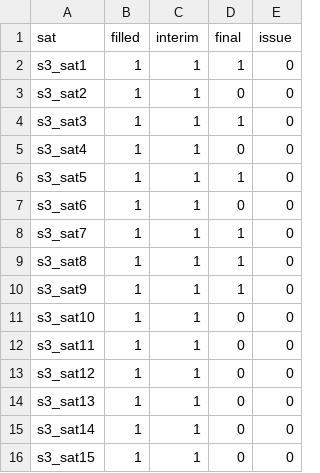
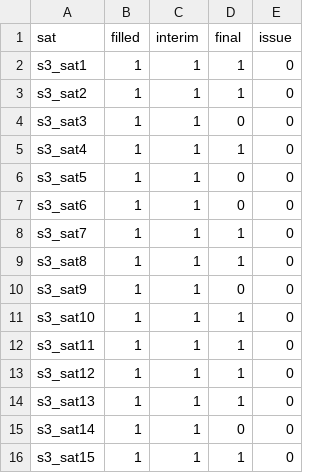
Before and after one commit to donteatass/Stacking-algorith, a CSV file: stack3.csv, drawn as a sheet.

Commit message:
Update stack3.csv

```diff
--- a/stack3.csv
+++ b/stack3.csv
@@ -2,6 +2,6 @@ sat,filled,interim,final,issue
 s3_sat1,1,1,1,0
-s3_sat2,1,1,0,0
-s3_sat3,1,1,1,0
-s3_sat4,1,1,0,0
-s3_sat5,1,1,1,0
+s3_sat2,1,1,1,0
+s3_sat3,1,1,0,0
+s3_sat4,1,1,1,0
+s3_sat5,1,1,0,0
 s3_sat6,1,1,0,0
@@ -9,8 +9,8 @@ s3_sat7,1,1,1,0
 s3_sat8,1,1,1,0
-s3_sat9,1,1,1,0
-s3_sat10,1,1,0,0
-s3_sat11,1,1,0,0
-s3_sat12,1,1,0,0
-s3_sat13,1,1,0,0
+s3_sat9,1,1,0,0
+s3_sat10,1,1,1,0
+s3_sat11,1,1,1,0
+s3_sat12,1,1,1,0
+s3_sat13,1,1,1,0
 s3_sat14,1,1,0,0
-s3_sat15,1,1,0,0
+s3_sat15,1,1,1,0
```
